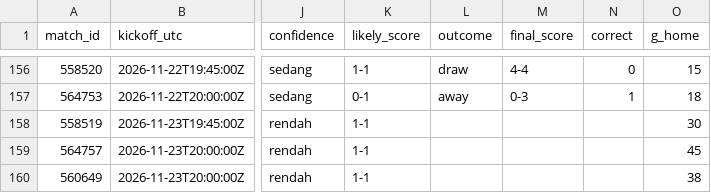
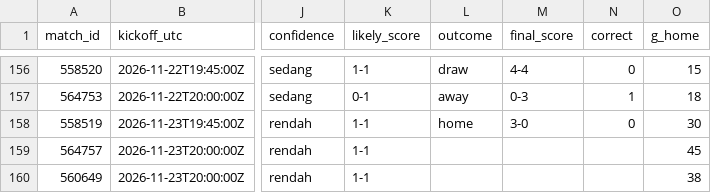
Before and after one commit to Byzx16/football-agent, a CSV file: predictions.csv, drawn as a sheet; only a part is shown, gaps mark what is left out; the diff names each change by its address in the sheet, - before the commit and + after, or states it on an @@ line.

```diff
--- a/predictions.csv
+++ b/predictions.csv
-L158 (outcome): (empty)
+L158 (outcome): home
-M158 (final_score): (empty)
+M158 (final_score): 3-0
-N158 (correct): (empty)
+N158 (correct): 0
```
